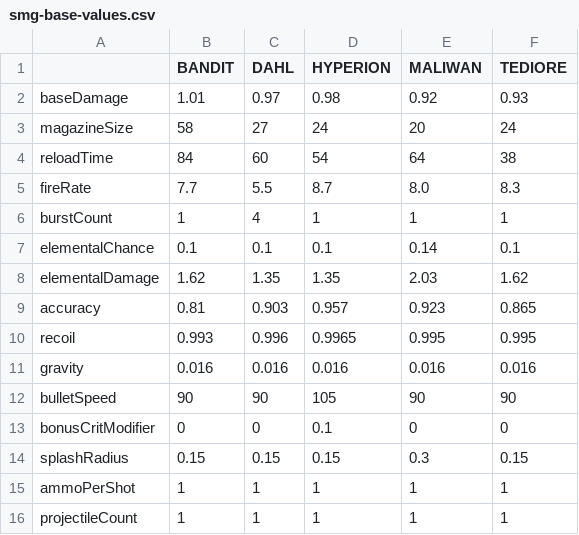
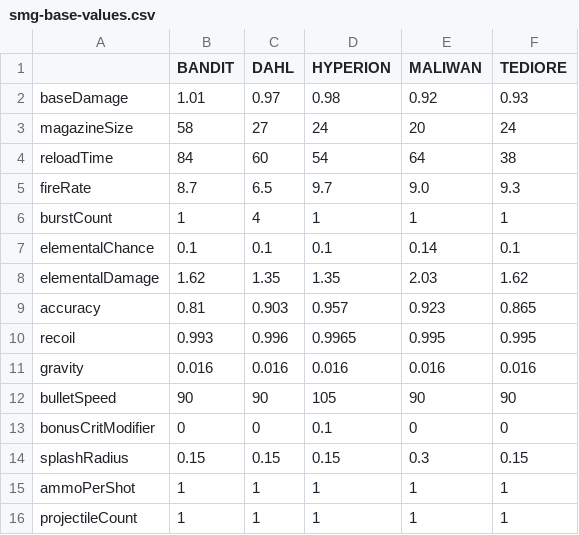
Before and after one commit to HannahSchellekens/MCBorderlands, a CSV file: src/main/resources/gun/base/smg-base-values.csv, drawn as a sheet.

Commit message:
Increased fire rate by 1 for all SMGs:
Values greater than 5.0 for fire rate result in slightly lower fire rates than on the card. Increasing it makes SMGs slightly more effective.

```diff
--- a/src/main/resources/gun/base/smg-base-values.csv
+++ b/src/main/resources/gun/base/smg-base-values.csv
@@ -4,3 +4,3 @@ magazineSize	58	27	24	20	24
 reloadTime	84	60	54	64	38
-fireRate	7.7	5.5	8.7	8.0	8.3
+fireRate	8.7	6.5	9.7	9.0	9.3
 burstCount	1	4	1	1	1
```
